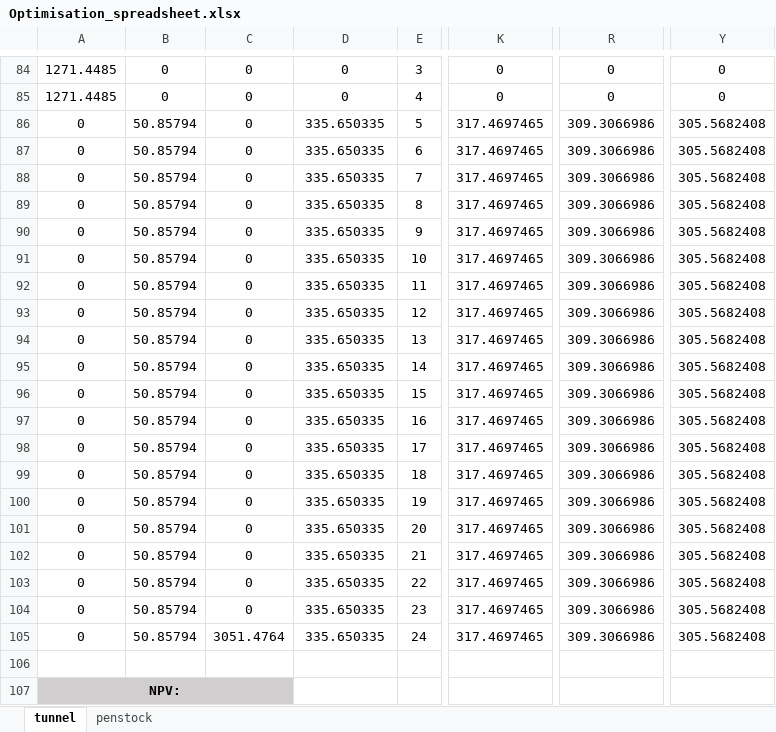
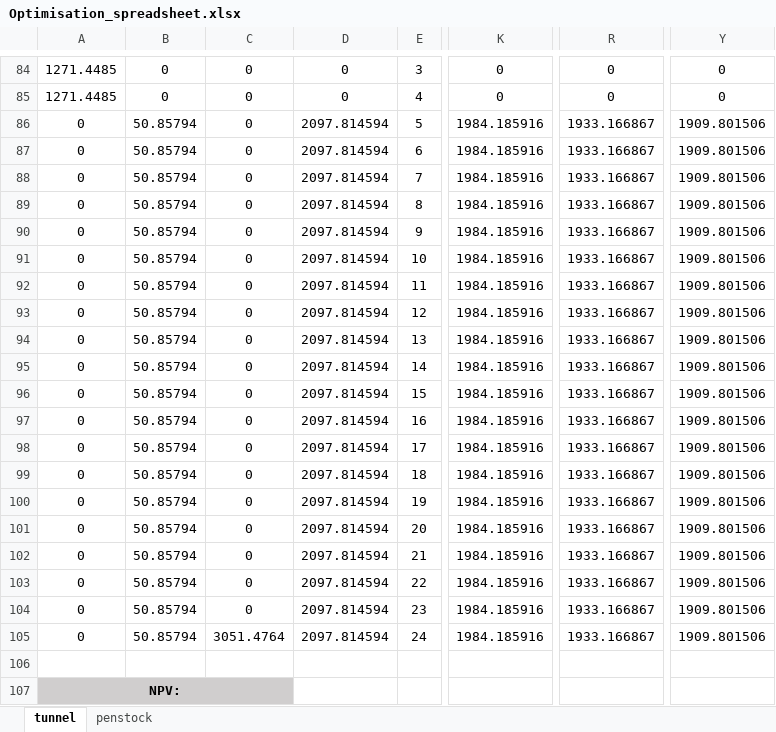
Before and after one commit to arthur-glg/lju_fgg, an Excel workbook: hydroelectric_power/TD/TD2/Optimisation_spreadsheet.xlsx, sheet tunnel, drawn as a sheet; only a part is shown, gaps mark what is left out; values as stored, in another font and other column widths than the file's, no borders; charts and pictures not drawn; the diff covers the shown part only; the diff names each change by its address in the sheet, - before the commit and + after, or states it on an @@ line.

```diff
--- a/hydroelectric_power/TD/TD2/Optimisation_spreadsheet.xlsx (sheet tunnel)
+++ b/hydroelectric_power/TD/TD2/Optimisation_spreadsheet.xlsx (sheet tunnel)
-D86:D105: 335.650335
+D86:D105: 2097.814594
-K86:K105: 317.4697465
+K86:K105: 1984.185916
-R86:R105: 309.3066986
+R86:R105: 1933.166867
-Y86:Y105: 305.5682408
+Y86:Y105: 1909.801506
```
Also changed, not shown: 173 edited cells and cell formats elsewhere in this sheet, charts or pictures, 3 other files.
